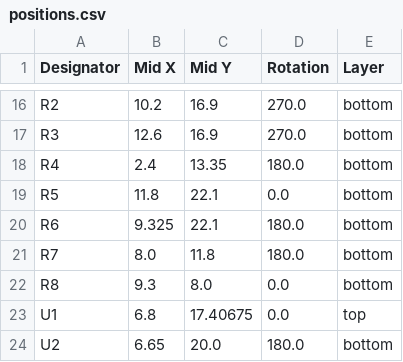
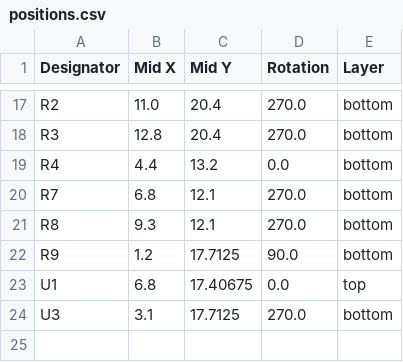
Before and after one commit to FigJam23/ESP32-Faikin-ESP32-C6-, a CSV file: PCB/Faikin/production/positions.csv, drawn as a sheet; only a part is shown, gaps mark what is left out; removed rows and columns are numbered as before the commit, all else as after; the diff covers the shown part only; the diff names each change by its address in the sheet, - before the commit and + after, or states it on an @@ line.

```diff
--- a/PCB/Faikin/production/positions.csv
+++ b/PCB/Faikin/production/positions.csv
-B17 (Mid X): 10.2
+B17 (Mid X): 11.0
-C17:C18 (Mid Y): 16.9
+C17:C18 (Mid Y): 20.4
-B18 (Mid X): 12.6
+B18 (Mid X): 12.8
-B19 (Mid X): 2.4
+B19 (Mid X): 4.4
-C19 (Mid Y): 13.35
+C19 (Mid Y): 13.2
-D19 (Rotation): 180.0
+D19 (Rotation): 0.0
-row 19: R5 | 11.8 | 22.1 | 0.0 | bottom
-row 20: R6 | 9.325 | 22.1 | 180.0 | bottom
-B20 (Mid X): 8.0
+B20 (Mid X): 6.8
-C20 (Mid Y): 11.8
+C20 (Mid Y): 12.1
-D20 (Rotation): 180.0
+D20 (Rotation): 270.0
-C21 (Mid Y): 8.0
+C21 (Mid Y): 12.1
-D21 (Rotation): 0.0
+D21 (Rotation): 270.0
+row 22: R9 | 1.2 | 17.7125 | 90.0 | bottom
-row 24: U2 | 6.65 | 20.0 | 180.0 | bottom
+row 24: U3 | 3.1 | 17.7125 | 270.0 | bottom
```
Also changed, not shown: 6 added rows, 5 removed rows and 20 edited cells elsewhere in this file, PCB/Faikin/production/bom.csv, 19 other files.
